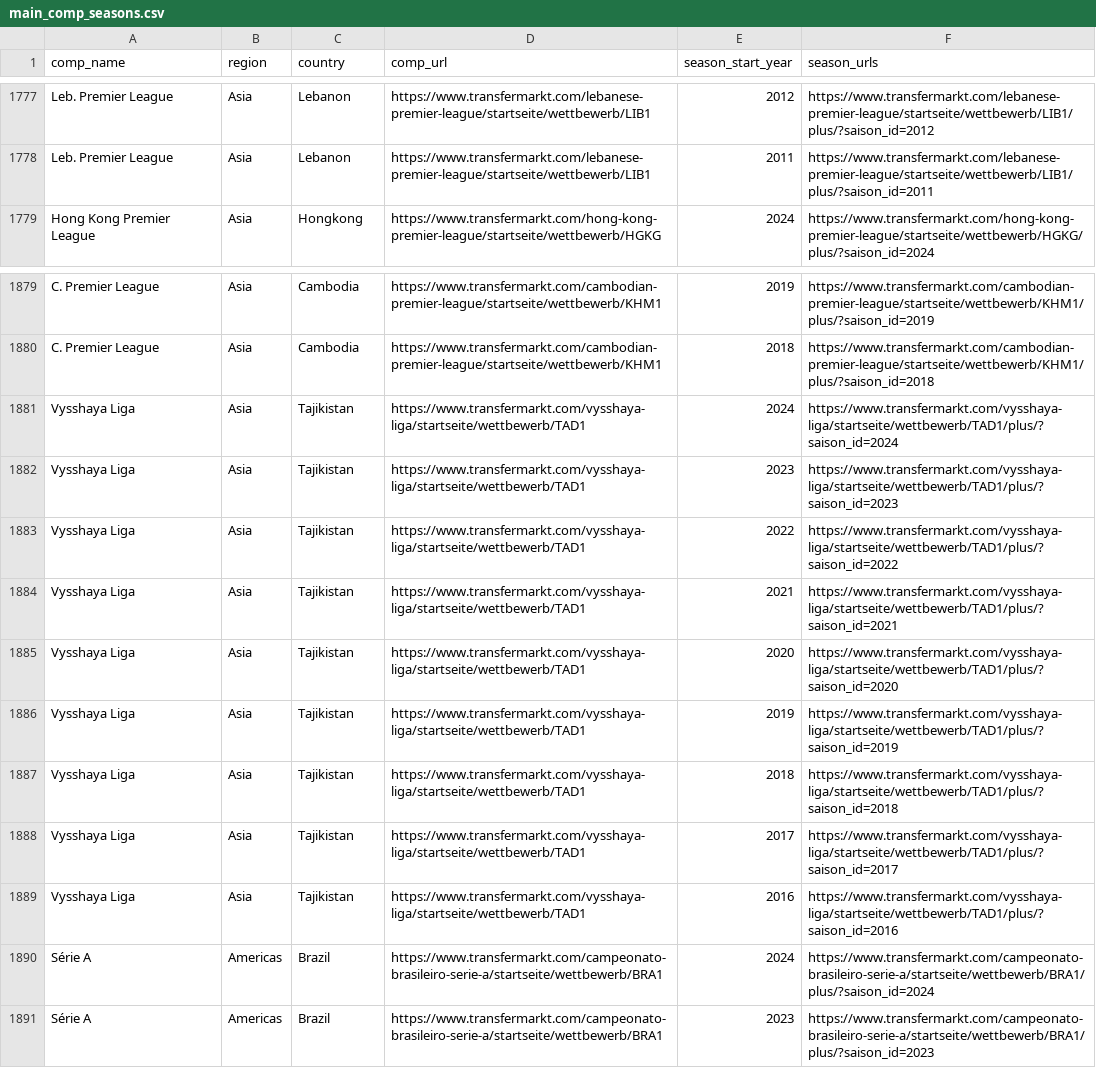
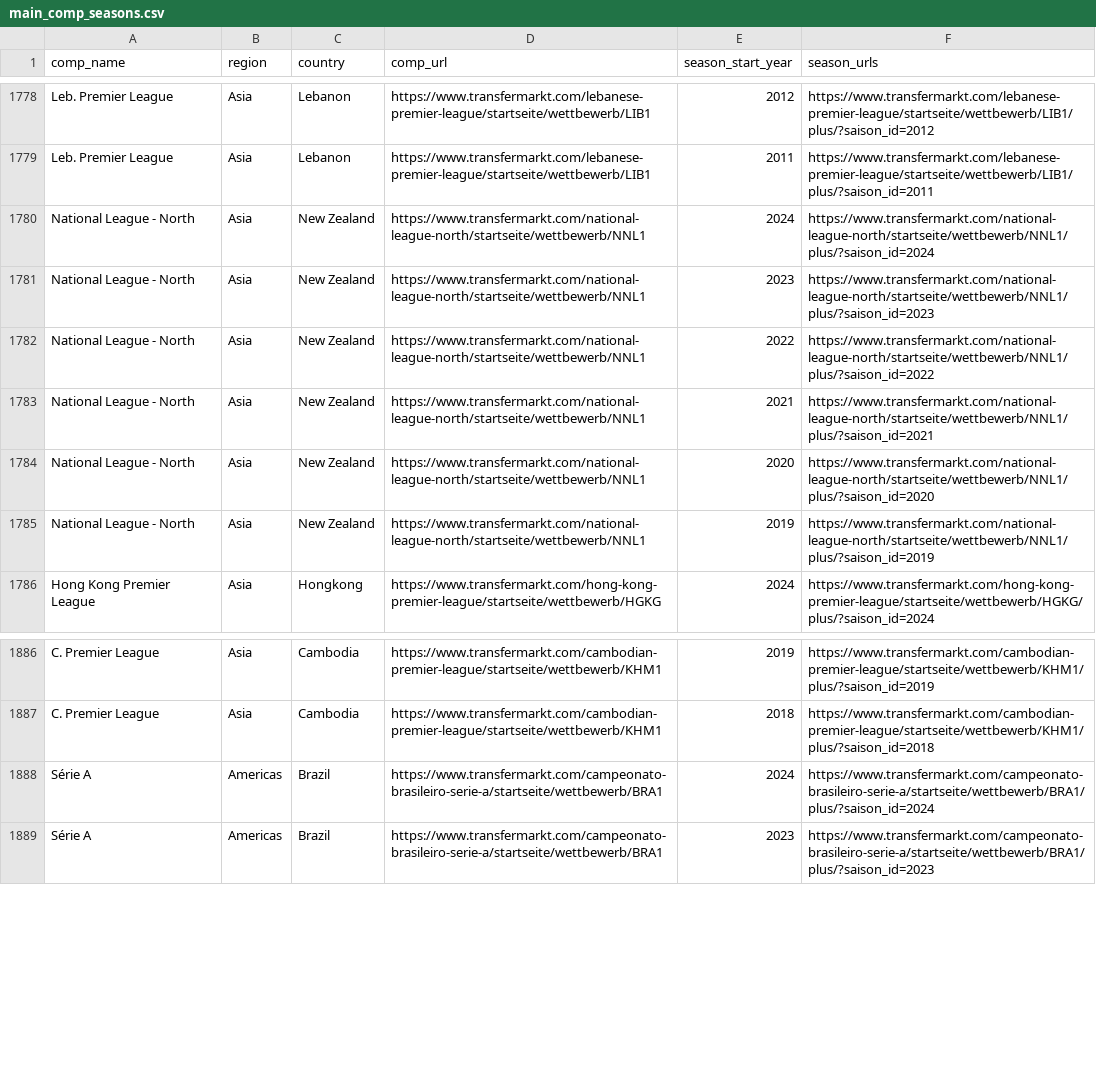
Before and after one commit to JaseZiv/worldfootballR_data, a CSV file: raw-data/transfermarkt_leagues/main_comp_seasons.csv, drawn as a sheet; only a part is shown, gaps mark what is left out; the diff covers the shown part only.

```diff
--- a/raw-data/transfermarkt_leagues/main_comp_seasons.csv
+++ b/raw-data/transfermarkt_leagues/main_comp_seasons.csv
@@ -1778,2 +1779,8 @@
 "Leb. Premier League","Asia","Lebanon","https://www.transfermarkt.com/lebanese-premier-league/startseite/wettbewerb/LIB1","2011","https://www.transfermarkt.com/lebanese-premier-league/startseite/wettbewerb/LIB1/plus/?saison_id=2011"
+"National League - North","Asia","New Zealand","https://www.transfermarkt.com/national-league-north/startseite/wettbewerb/NNL1","2024","https://www.transfermarkt.com/national-league-north/startseite/wettbewerb/NNL1/plus/?saison_id=2024"
+"National League - North","Asia","New Zealand","https://www.transfermarkt.com/national-league-north/startseite/wettbewerb/NNL1","2023","https://www.transfermarkt.com/national-league-north/startseite/wettbewerb/NNL1/plus/?saison_id=2023"
+"National League - North","Asia","New Zealand","https://www.transfermarkt.com/national-league-north/startseite/wettbewerb/NNL1","2022","https://www.transfermarkt.com/national-league-north/startseite/wettbewerb/NNL1/plus/?saison_id=2022"
+"National League - North","Asia","New Zealand","https://www.transfermarkt.com/national-league-north/startseite/wettbewerb/NNL1","2021","https://www.transfermarkt.com/national-league-north/startseite/wettbewerb/NNL1/plus/?saison_id=2021"
+"National League - North","Asia","New Zealand","https://www.transfermarkt.com/national-league-north/startseite/wettbewerb/NNL1","2020","https://www.transfermarkt.com/national-league-north/startseite/wettbewerb/NNL1/plus/?saison_id=2020"
+"National League - North","Asia","New Zealand","https://www.transfermarkt.com/national-league-north/startseite/wettbewerb/NNL1","2019","https://www.transfermarkt.com/national-league-north/startseite/wettbewerb/NNL1/plus/?saison_id=2019"
 "Hong Kong Premier League","Asia","Hongkong","https://www.transfermarkt.com/hong-kong-premier-league/startseite/wettbewerb/HGKG","2024","https://www.transfermarkt.com/hong-kong-premier-league/startseite/wettbewerb/HGKG/plus/?saison_id=2024"
@@ -1880,11 +1887,2 @@
 "C. Premier League","Asia","Cambodia","https://www.transfermarkt.com/cambodian-premier-league/startseite/wettbewerb/KHM1","2018","https://www.transfermarkt.com/cambodian-premier-league/startseite/wettbewerb/KHM1/plus/?saison_id=2018"
-"Vysshaya Liga","Asia","Tajikistan","https://www.transfermarkt.com/vysshaya-liga/startseite/wettbewerb/TAD1","2024","https://www.transfermarkt.com/vysshaya-liga/startseite/wettbewerb/TAD1/plus/?saison_id=2024"
-"Vysshaya Liga","Asia","Tajikistan","https://www.transfermarkt.com/vysshaya-liga/startseite/wettbewerb/TAD1","2023","https://www.transfermarkt.com/vysshaya-liga/startseite/wettbewerb/TAD1/plus/?saison_id=2023"
-"Vysshaya Liga","Asia","Tajikistan","https://www.transfermarkt.com/vysshaya-liga/startseite/wettbewerb/TAD1","2022","https://www.transfermarkt.com/vysshaya-liga/startseite/wettbewerb/TAD1/plus/?saison_id=2022"
-"Vysshaya Liga","Asia","Tajikistan","https://www.transfermarkt.com/vysshaya-liga/startseite/wettbewerb/TAD1","2021","https://www.transfermarkt.com/vysshaya-liga/startseite/wettbewerb/TAD1/plus/?saison_id=2021"
-"Vysshaya Liga","Asia","Tajikistan","https://www.transfermarkt.com/vysshaya-liga/startseite/wettbewerb/TAD1","2020","https://www.transfermarkt.com/vysshaya-liga/startseite/wettbewerb/TAD1/plus/?saison_id=2020"
-"Vysshaya Liga","Asia","Tajikistan","https://www.transfermarkt.com/vysshaya-liga/startseite/wettbewerb/TAD1","2019","https://www.transfermarkt.com/vysshaya-liga/startseite/wettbewerb/TAD1/plus/?saison_id=2019"
-"Vysshaya Liga","Asia","Tajikistan","https://www.transfermarkt.com/vysshaya-liga/startseite/wettbewerb/TAD1","2018","https://www.transfermarkt.com/vysshaya-liga/startseite/wettbewerb/TAD1/plus/?saison_id=2018"
-"Vysshaya Liga","Asia","Tajikistan","https://www.transfermarkt.com/vysshaya-liga/startseite/wettbewerb/TAD1","2017","https://www.transfermarkt.com/vysshaya-liga/startseite/wettbewerb/TAD1/plus/?saison_id=2017"
-"Vysshaya Liga","Asia","Tajikistan","https://www.transfermarkt.com/vysshaya-liga/startseite/wettbewerb/TAD1","2016","https://www.transfermarkt.com/vysshaya-liga/startseite/wettbewerb/TAD1/plus/?saison_id=2016"
 "Série A","Americas","Brazil","https://www.transfermarkt.com/campeonato-brasileiro-serie-a/startseite/wettbewerb/BRA1","2024","https://www.transfermarkt.com/campeonato-brasileiro-serie-a/startseite/wettbewerb/BRA1/plus/?saison_id=2024"
```
Also changed, not shown: 1 added row, 22 moved rows and 57 edited cells elsewhere in this file, raw-data/all_leages_and_cups/all_competitions.csv.
